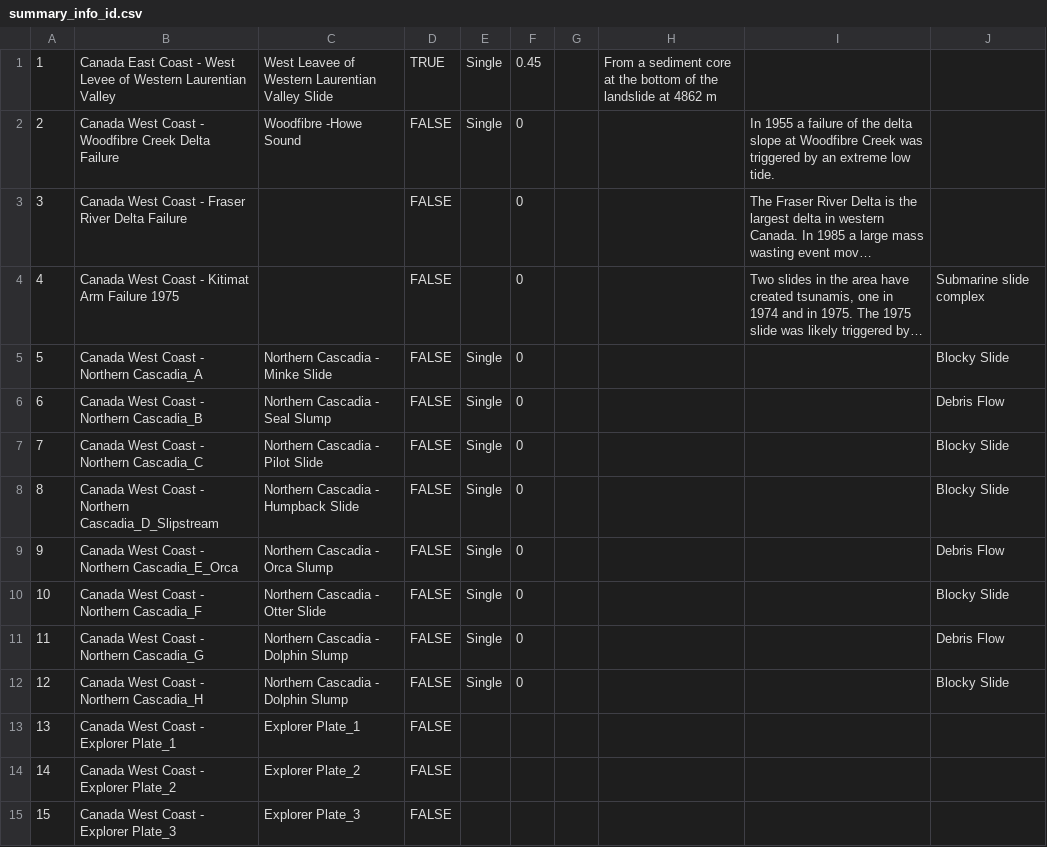
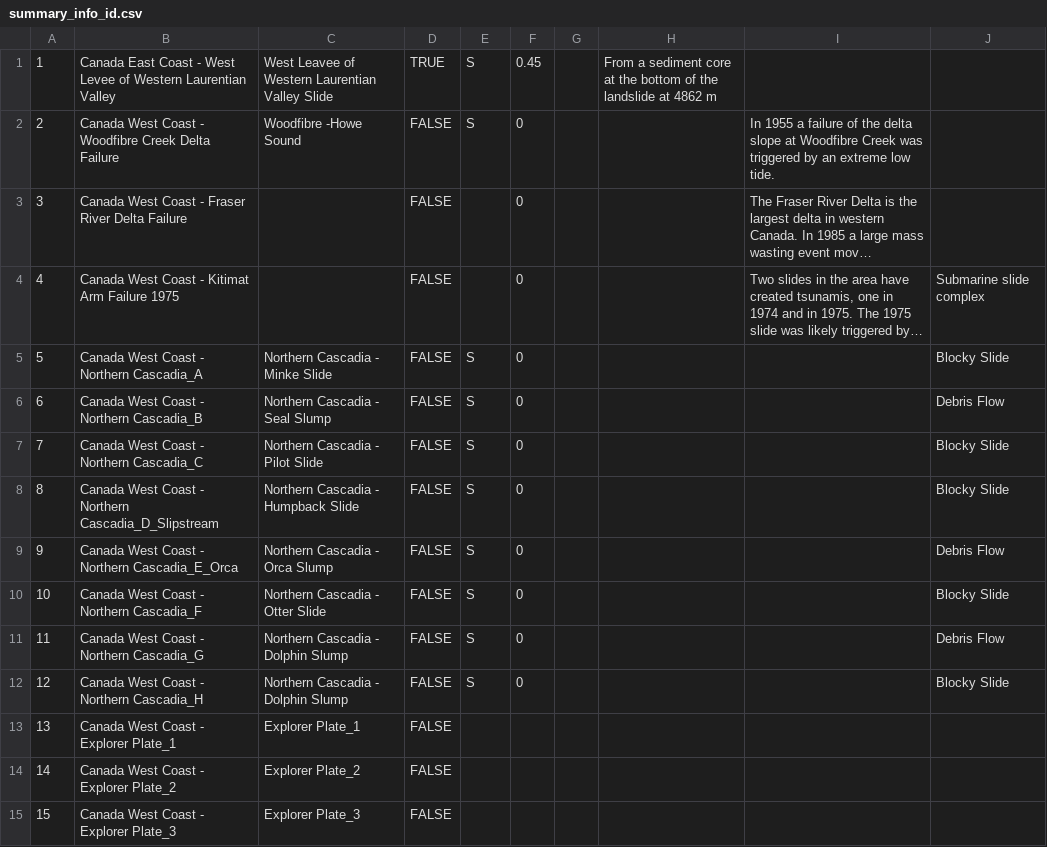
Before and after one commit to zanejobe/S4SlideDB, a CSV file: data/sample/summary_info_id.csv, drawn as a sheet; only a part is shown; long unchanged cells end in …; the diff names each change by its address in the sheet, - before the commit and + after, or states it on an @@ line.

```diff
--- a/data/sample/summary_info_id.csv
+++ b/data/sample/summary_info_id.csv
-E1:E2: Single
+E1:E2: S
-E5:E12: Single
+E5:E12: S
```
Also changed, not shown: data/sample/meta_table.csv, 1 other file.
